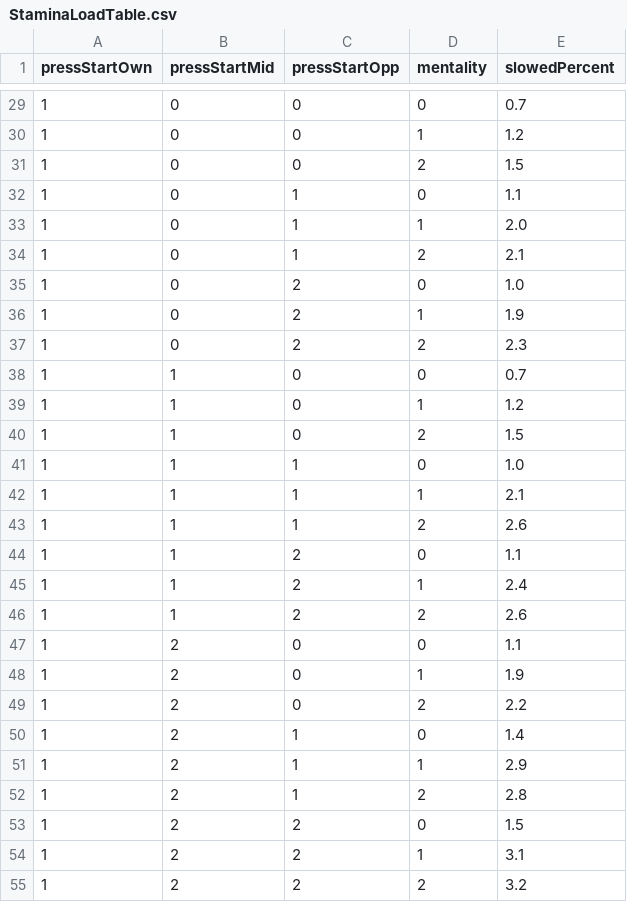
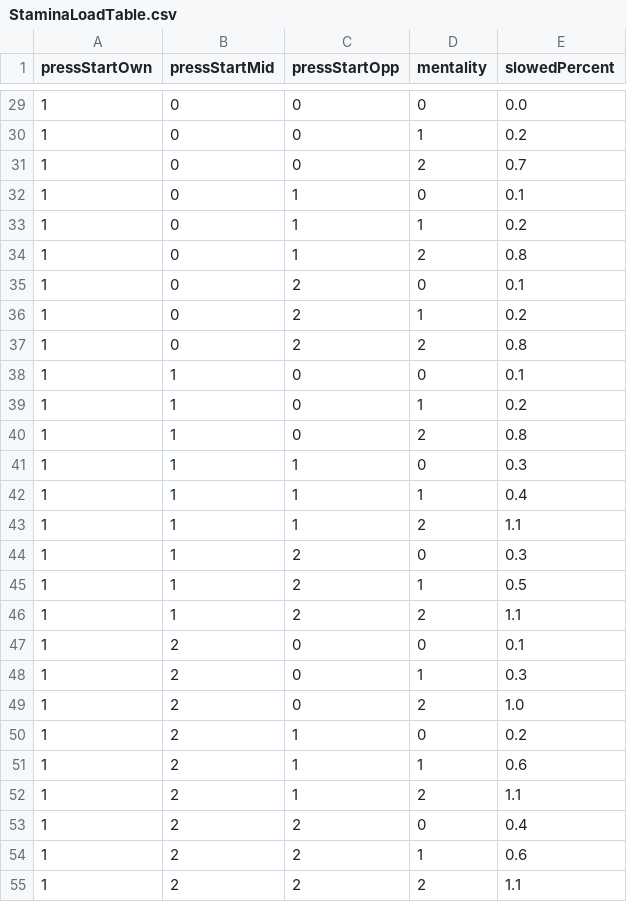
Before and after one commit to pmj9384/PitchSimulator, a CSV file: Assets/Resources/Tables/StaminaLoadTable.csv, drawn as a sheet; only a part is shown, gaps mark what is left out; the diff covers the shown part only.

```diff
--- a/Assets/Resources/Tables/StaminaLoadTable.csv
+++ b/Assets/Resources/Tables/StaminaLoadTable.csv
@@ -29,27 +29,27 @@ pressStartOwn,pressStartMid,pressStartOpp,mentality,slowedPercent
-1,0,0,0,0.7
-1,0,0,1,1.2
-1,0,0,2,1.5
-1,0,1,0,1.1
-1,0,1,1,2.0
-1,0,1,2,2.1
-1,0,2,0,1.0
-1,0,2,1,1.9
-1,0,2,2,2.3
-1,1,0,0,0.7
-1,1,0,1,1.2
-1,1,0,2,1.5
-1,1,1,0,1.0
-1,1,1,1,2.1
-1,1,1,2,2.6
-1,1,2,0,1.1
-1,1,2,1,2.4
-1,1,2,2,2.6
-1,2,0,0,1.1
-1,2,0,1,1.9
-1,2,0,2,2.2
-1,2,1,0,1.4
-1,2,1,1,2.9
-1,2,1,2,2.8
-1,2,2,0,1.5
-1,2,2,1,3.1
-1,2,2,2,3.2
+1,0,0,0,0.0
+1,0,0,1,0.2
+1,0,0,2,0.7
+1,0,1,0,0.1
+1,0,1,1,0.2
+1,0,1,2,0.8
+1,0,2,0,0.1
+1,0,2,1,0.2
+1,0,2,2,0.8
+1,1,0,0,0.1
+1,1,0,1,0.2
+1,1,0,2,0.8
+1,1,1,0,0.3
+1,1,1,1,0.4
+1,1,1,2,1.1
+1,1,2,0,0.3
+1,1,2,1,0.5
+1,1,2,2,1.1
+1,2,0,0,0.1
+1,2,0,1,0.3
+1,2,0,2,1.0
+1,2,1,0,0.2
+1,2,1,1,0.6
+1,2,1,2,1.1
+1,2,2,0,0.4
+1,2,2,1,0.6
+1,2,2,2,1.1
```
Also changed, not shown: 54 edited cells elsewhere in this file, 11 other files.
